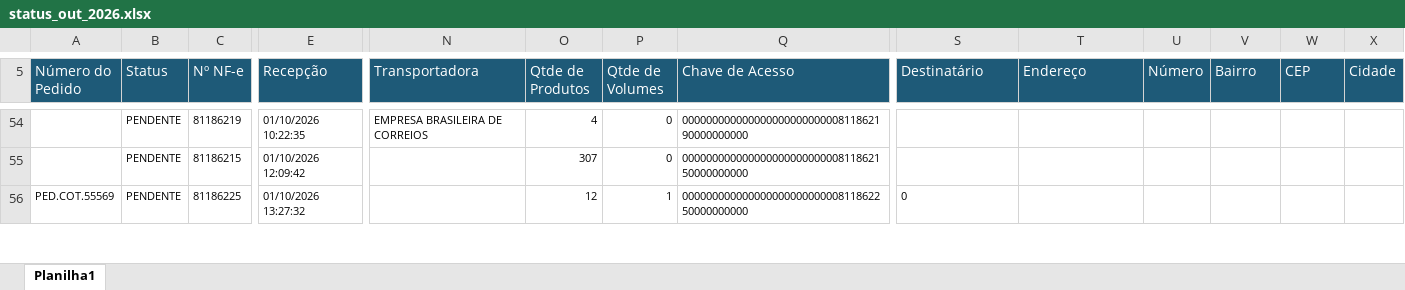
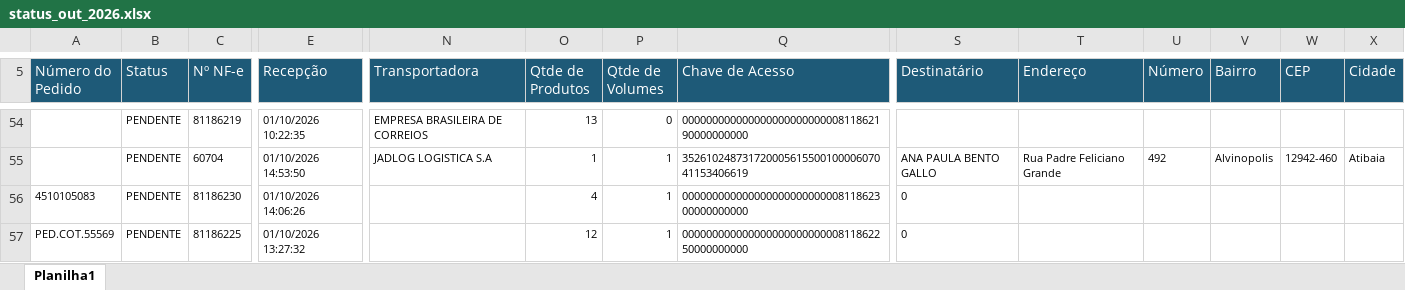
Before and after one commit to phdev2024/dashboard_operacao, an Excel workbook: data/status_saida/operacional/status_out_2026.xlsx, sheet Planilha1, drawn as a sheet; only a part is shown, gaps mark what is left out; values as stored, in another font and other column widths than the file's, no borders; removed rows and columns are numbered as before the commit, all else as after; rows hold the shown columns only; the diff covers the shown part only; the diff names each change by its address in the sheet, - before the commit and + after, or states it on an @@ line.

```diff
--- a/data/status_saida/operacional/status_out_2026.xlsx (sheet Planilha1)
+++ b/data/status_saida/operacional/status_out_2026.xlsx (sheet Planilha1)
-O54 (Qtde de Produtos): 4
+O54 (Qtde de Produtos): 13
-row 55:  | PENDENTE | 81186215 | 01/10/2026 12:09:42 |  | 307 | 0 | 00000000000000000000000000811862150000000000
+row 55:  | PENDENTE | 60704 | 01/10/2026 14:53:50 | JADLOG LOGISTICA S.A | 1 | 1 | 35261024873172000561550010000607041153406619 | ANA PAULA BENTO GALLO | Rua Padre Feliciano Grande | 492 | Alvinopolis | 12942-460 | Atibaia
+row 56: 4510105083 | PENDENTE | 81186230 | 01/10/2026 14:06:26 |  | 4 | 1 | 00000000000000000000000000811862300000000000 | 0
```
Also changed, not shown: 20 added rows, 17 removed rows, 19 moved rows and 26 edited cells elsewhere in this sheet.
